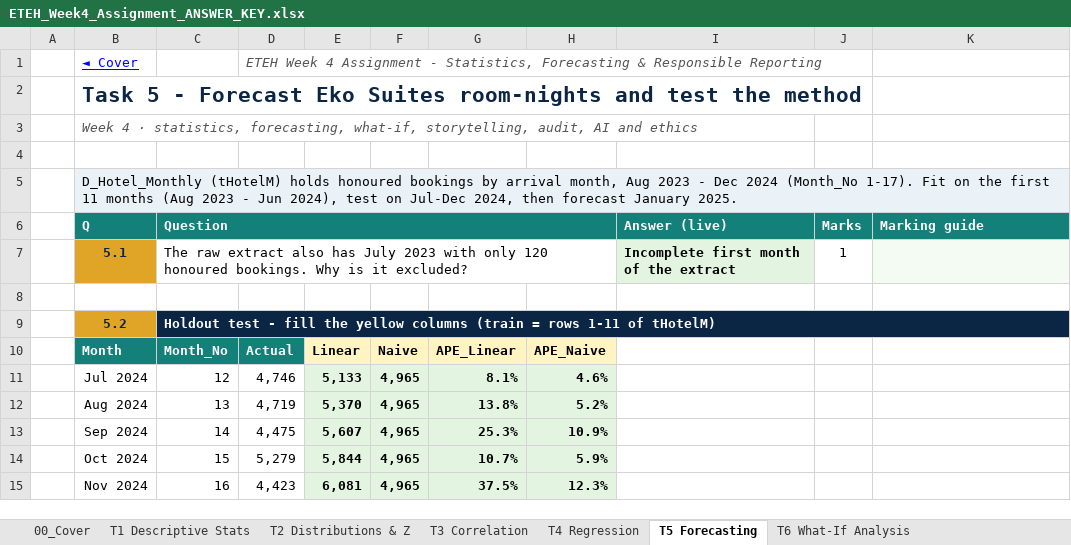
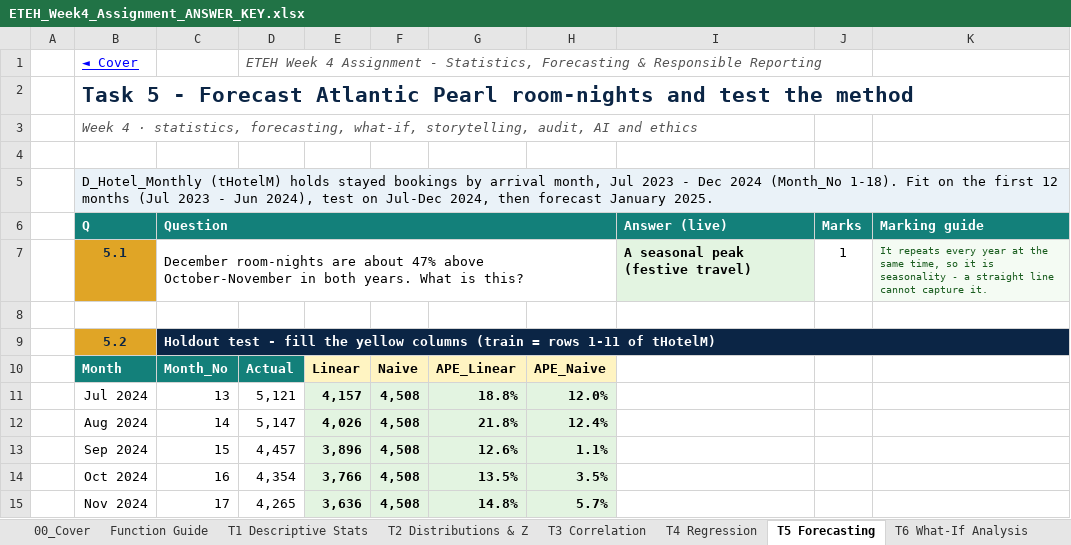
Before and after one commit to MaxiKen/ETEH, an Excel workbook: ETEH_Bootcamp_Pack/03_Instructor_Projects/Assignment_Answer_Keys/ETEH_Week4_Assignment_ANSWER_KEY.xlsx, sheet T5 Forecasting, drawn as a sheet; only a part is shown; values as stored, in another font and other column widths than the file's, no borders; the diff covers the shown part only; the diff names each change by its address in the sheet, - before the commit and + after, or states it on an @@ line.

Commit message:
Week 4 assignment: Function Guide; Task 5 reworked for the 18-month Atlantic Pearl series (seasonal peak, 12-month train); data-driven claims in 4.6, 7.1, 7.5, 9.x; untaught_scan per-week + guide-aware
Co-authored-by: arena-agent <297053741+arena-agent@users.noreply.github.com>

```diff
--- a/ETEH_Bootcamp_Pack/03_Instructor_Projects/Assignment_Answer_Keys/ETEH_Week4_Assignment_ANSWER_KEY.xlsx (sheet T5 Forecasting)
+++ b/ETEH_Bootcamp_Pack/03_Instructor_Projects/Assignment_Answer_Keys/ETEH_Week4_Assignment_ANSWER_KEY.xlsx (sheet T5 Forecasting)
+sheet tab: Function Guide
-B2: …- Forecast Eko Suites room-nights and…
+B2: …- Forecast Atlantic Pearl room-nights and…
-B5: …(tHotelM) holds honoured bookings by arrival month, Aug 2023 - Dec 2024 (Month_No 1-17). Fit on the first 11 months (Aug 2023 -…
+B5: …(tHotelM) holds stayed bookings by arrival month, Jul 2023 - Dec 2024 (Month_No 1-18). Fit on the first 12 months (Jul 2023 -…
-C7: The raw extract also has July 2023 with only 120 honoured bookings. Why is it excluded?
+C7: December room-nights are about 47% above October-November in both years. What is this?
-I7: Incomplete first month of the extract
+I7: A seasonal peak (festive travel)
-K7: (empty)
+K7: It repeats every year at the same time, so it is seasonality - a straight line cannot capture it.
-C11: 12
+C11: 13
-D11: 4,746
+D11: 5,121
-E11: 5,133
+E11: 4,157
-F11:F15: 4,965
+F11:F15: 4,508
-G11: 8.1%
+G11: 18.8%
-H11: 4.6%
+H11: 12.0%
-C12: 13
+C12: 14
-D12: 4,719
+D12: 5,147
-E12: 5,370
+E12: 4,026
-G12: 13.8%
+G12: 21.8%
-H12: 5.2%
+H12: 12.4%
-C13: 14
+C13: 15
-D13: 4,475
+D13: 4,457
-E13: 5,607
+E13: 3,896
-G13: 25.3%
+G13: 12.6%
-H13: 10.9%
+H13: 1.1%
-C14: 15
+C14: 16
-D14: 5,279
+D14: 4,354
-E14: 5,844
+E14: 3,766
-G14: 10.7%
+G14: 13.5%
-H14: 5.9%
+H14: 3.5%
-C15: 16
+C15: 17
-D15: 4,423
+D15: 4,265
-E15: 6,081
+E15: 3,636
-G15: 37.5%
+G15: 14.8%
-H15: 12.3%
+H15: 5.7%
```
Also changed, not shown: 13 edited cells elsewhere in this sheet, sheet D_Students, sheet D_Hotel_Monthly, sheet T11 Reconcile & Benchmark, sheet 00_Cover, sheet T3 Correlation, sheet T4 Regression, 4 more sheets, ETEH_Bootcamp_Pack/02_Assignments/ETEH_Week4_Assignment.xlsx, 2 other files.
